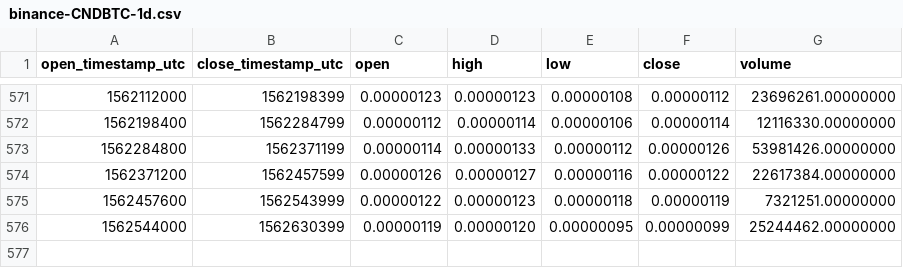
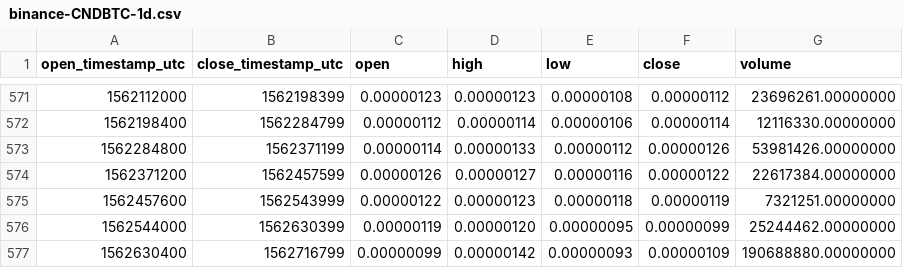
Before and after one commit to cryptobigbro/binance-CNDBTC, a CSV file: binance-CNDBTC-1d.csv, drawn as a sheet; only a part is shown, gaps mark what is left out.

Commit message:
Update OHLCV data.

```diff
--- a/binance-CNDBTC-1d.csv
+++ b/binance-CNDBTC-1d.csv
@@ -576 +576,2 @@ open_timestamp_utc,close_timestamp_utc,open,high,low,close,volume
 1562544000,1562630399,0.00000119,0.00000120,0.00000095,0.00000099,25244462.00000000
+1562630400,1562716799,0.00000099,0.00000142,0.00000093,0.00000109,190688880.00000000
```
Also changed, not shown: 1 other file.
